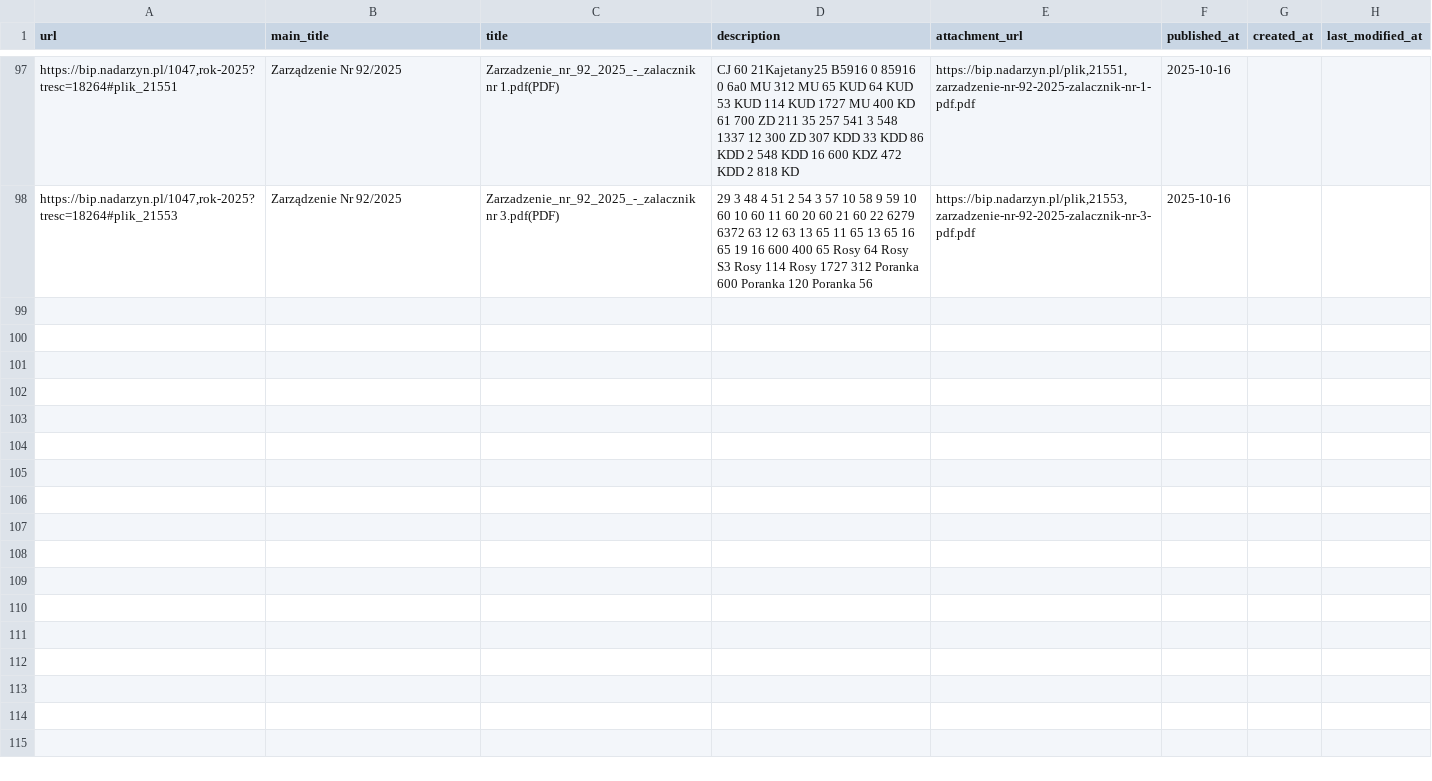
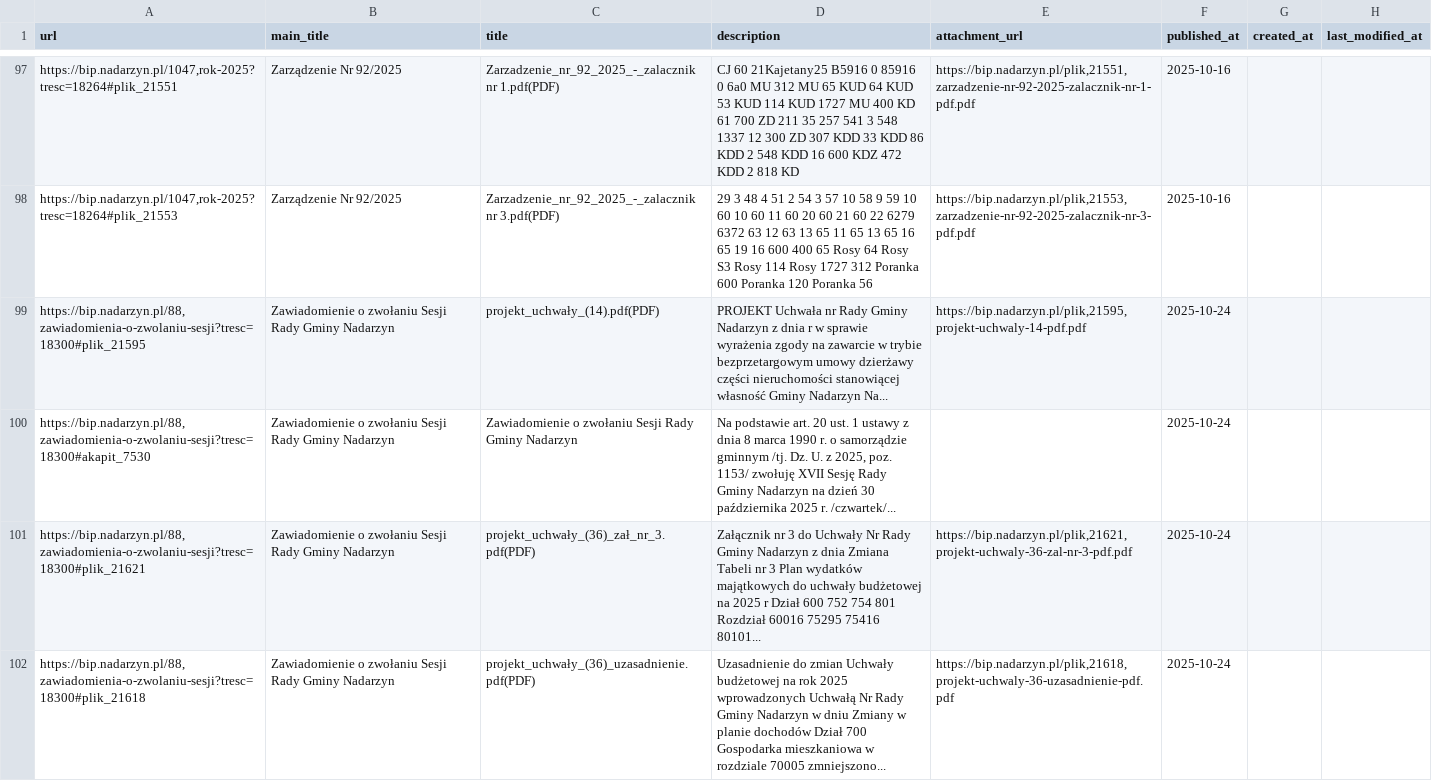
Before and after one commit to suuriko/Kajetany_BIP, a CSV file: items.csv, drawn as a sheet; only a part is shown, gaps mark what is left out; the diff names each change by its address in the sheet, - before the commit and + after, or states it on an @@ line.

```diff
--- a/items.csv
+++ b/items.csv
+row 99: https://bip.nadarzyn.pl/88,zawiadomienia-o-zwolaniu-sesji?tresc=18300#plik_21595 | Zawiadomienie o zwołaniu Sesji Rady Gminy Nadarzyn | projekt_uchwały_(14).pdf(PDF) | PROJEKT Uchwała nr Rady Gminy Nadarzyn z dnia r w sprawie wyrażenia zgody na zawarcie w trybie bezprzetargowym umowy dzierżawy części nieruchomości stanowiącej własność Gminy Nadarzyn Na... | https://bip.nadarzyn.pl/plik,21595,projekt-uchwaly-14-pdf.pdf | 2025-10-24
+row 100: https://bip.nadarzyn.pl/88,zawiadomienia-o-zwolaniu-sesji?tresc=18300#akapit_7530 | Zawiadomienie o zwołaniu Sesji Rady Gminy Nadarzyn | Zawiadomienie o zwołaniu Sesji Rady Gminy Nadarzyn | Na podstawie art. 20 ust. 1 ustawy z dnia 8 marca 1990 r. o samorządzie gminnym /tj. Dz. U. z 2025, poz. 1153/ zwołuję XVII Sesję Rady Gminy Nadarzyn na dzień 30 października 2025 r. /czwartek/... |  | 2025-10-24
+row 101: https://bip.nadarzyn.pl/88,zawiadomienia-o-zwolaniu-sesji?tresc=18300#plik_21621 | Zawiadomienie o zwołaniu Sesji Rady Gminy Nadarzyn | projekt_uchwały_(36)_zał_nr_3.pdf(PDF) | Załącznik nr 3 do Uchwały Nr Rady Gminy Nadarzyn z dnia Zmiana Tabeli nr 3 Plan wydatków majątkowych do uchwały budżetowej na 2025 r Dział 600 752 754 801 Rozdział 60016 75295 75416 80101... | https://bip.nadarzyn.pl/plik,21621,projekt-uchwaly-36-zal-nr-3-pdf.pdf | 2025-10-24
+row 102: https://bip.nadarzyn.pl/88,zawiadomienia-o-zwolaniu-sesji?tresc=18300#plik_21618 | Zawiadomienie o zwołaniu Sesji Rady Gminy Nadarzyn | projekt_uchwały_(36)_uzasadnienie.pdf(PDF) | Uzasadnienie do zmian Uchwały budżetowej na rok 2025 wprowadzonych Uchwałą Nr Rady Gminy Nadarzyn w dniu Zmiany w planie dochodów Dział 700 Gospodarka mieszkaniowa w rozdziale 70005 zmniejszono... | https://bip.nadarzyn.pl/plik,21618,projekt-uchwaly-36-uzasadnienie-pdf.pdf | 2025-10-24
```
